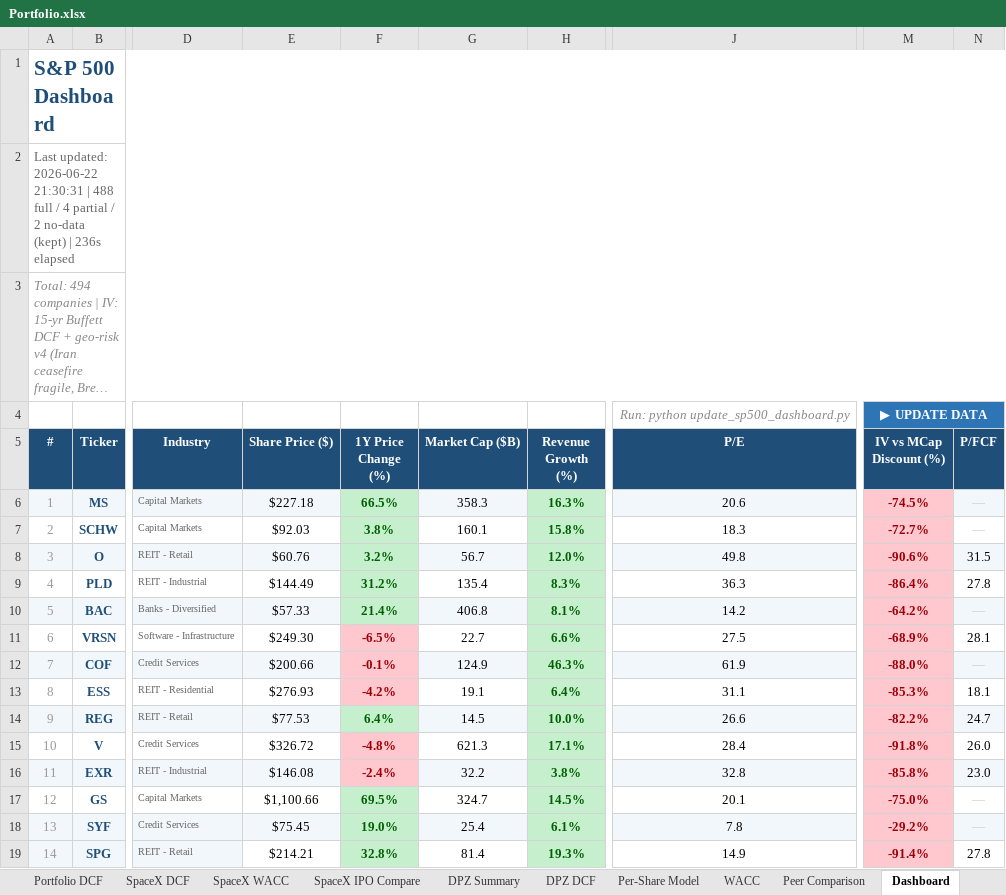
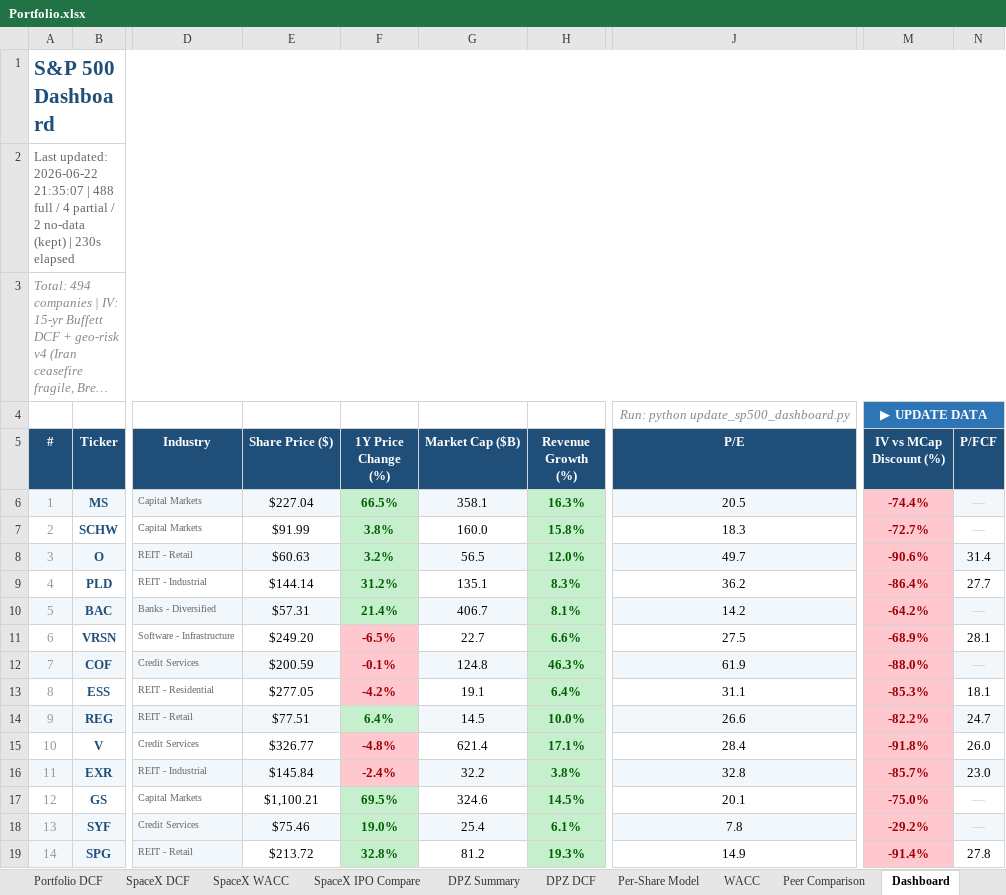
Before and after one commit to Semenka/SP500, an Excel workbook: Portfolio.xlsx, sheet Dashboard, drawn as a sheet; only a part is shown, gaps mark what is left out; long unchanged cells end in …; values as stored, in another font and other column widths than the file's, no borders; the diff covers the shown part only; the diff names each change by its address in the sheet, - before the commit and + after, or states it on an @@ line.

```diff
--- a/Portfolio.xlsx (sheet Dashboard)
+++ b/Portfolio.xlsx (sheet Dashboard)
-A2 (#): …updated: 2026-06-22 21:30:31 | 488 full / 4 partial / 2 no-data (kept) | 236s elapsed
+A2 (#): …updated: 2026-06-22 21:35:07 | 488 full / 4 partial / 2 no-data (kept) | 230s elapsed
-E6 (Share Price ($)): $227.18
+E6 (Share Price ($)): $227.04
-G6 (Market Cap ($B)): 358.3
+G6 (Market Cap ($B)): 358.1
-J6 (P/E): 20.6
+J6 (P/E): 20.5
-M6 (IV vs MCap Discount (%)): -74.5%
+M6 (IV vs MCap Discount (%)): -74.4%
-E7 (Share Price ($)): $92.03
+E7 (Share Price ($)): $91.99
-G7 (Market Cap ($B)): 160.1
+G7 (Market Cap ($B)): 160.0
-E8 (Share Price ($)): $60.76
+E8 (Share Price ($)): $60.63
-G8 (Market Cap ($B)): 56.7
+G8 (Market Cap ($B)): 56.5
-J8 (P/E): 49.8
+J8 (P/E): 49.7
-N8 (P/FCF): 31.5
+N8 (P/FCF): 31.4
-E9 (Share Price ($)): $144.49
+E9 (Share Price ($)): $144.14
-G9 (Market Cap ($B)): 135.4
+G9 (Market Cap ($B)): 135.1
-J9 (P/E): 36.3
+J9 (P/E): 36.2
-N9 (P/FCF): 27.8
+N9 (P/FCF): 27.7
-E10 (Share Price ($)): $57.33
+E10 (Share Price ($)): $57.31
-G10 (Market Cap ($B)): 406.8
+G10 (Market Cap ($B)): 406.7
-E11 (Share Price ($)): $249.30
+E11 (Share Price ($)): $249.20
-E12 (Share Price ($)): $200.66
+E12 (Share Price ($)): $200.59
-G12 (Market Cap ($B)): 124.9
+G12 (Market Cap ($B)): 124.8
-E13 (Share Price ($)): $276.93
+E13 (Share Price ($)): $277.05
-E14 (Share Price ($)): $77.53
+E14 (Share Price ($)): $77.51
-E15 (Share Price ($)): $326.72
+E15 (Share Price ($)): $326.77
-G15 (Market Cap ($B)): 621.3
+G15 (Market Cap ($B)): 621.4
-E16 (Share Price ($)): $146.08
+E16 (Share Price ($)): $145.84
-M16 (IV vs MCap Discount (%)): -85.8%
+M16 (IV vs MCap Discount (%)): -85.7%
-E17 (Share Price ($)): $1,100.66
+E17 (Share Price ($)): $1,100.21
-G17 (Market Cap ($B)): 324.7
+G17 (Market Cap ($B)): 324.6
-E18 (Share Price ($)): $75.45
+E18 (Share Price ($)): $75.46
-E19 (Share Price ($)): $214.21
+E19 (Share Price ($)): $213.72
-G19 (Market Cap ($B)): 81.4
+G19 (Market Cap ($B)): 81.2
```
Also changed, not shown: 1184 edited cells elsewhere in this sheet, sheet Errors, 6 other files.
